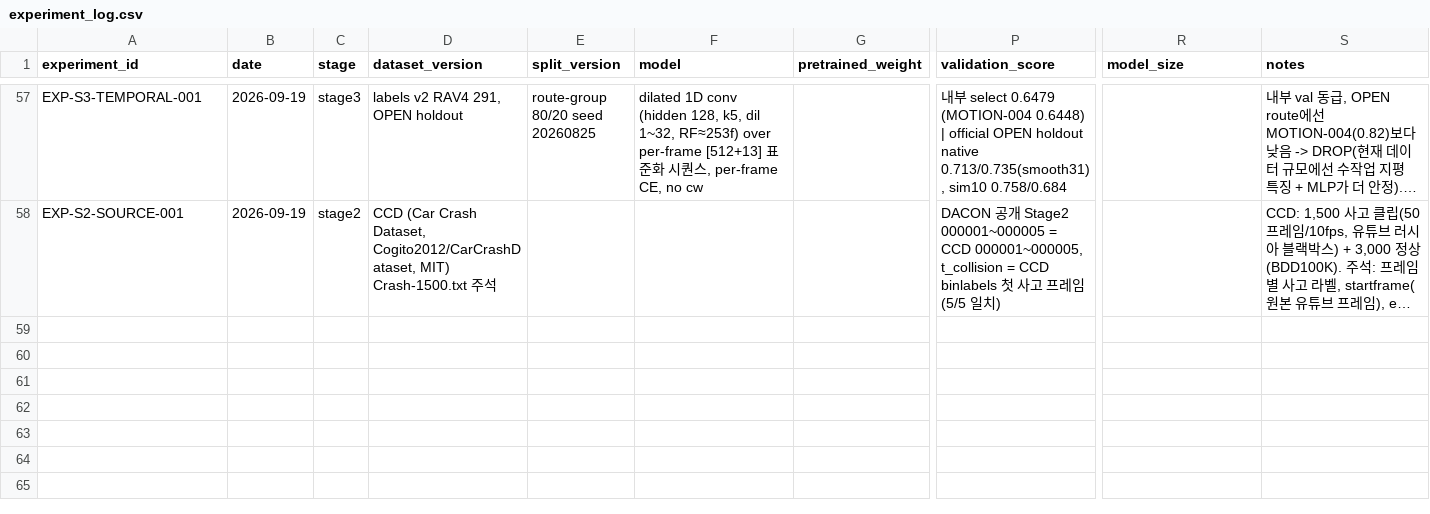
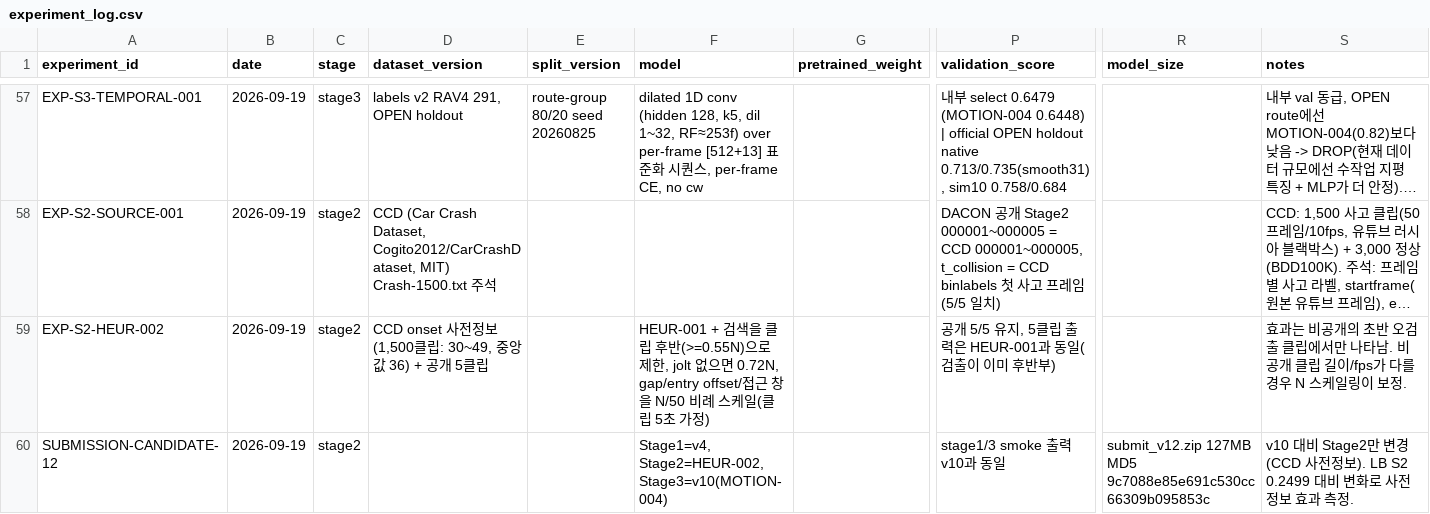
Before and after one commit to yoomstergotcha/blackbox-236753-experiments, a CSV file: experiments/experiment_log.csv, drawn as a sheet; only a part is shown, gaps mark what is left out; long unchanged cells end in …; rows hold the shown columns only; the diff names each change by its address in the sheet, - before the commit and + after, or states it on an @@ line.

```diff
--- a/experiments/experiment_log.csv
+++ b/experiments/experiment_log.csv
+row 59: EXP-S2-HEUR-002 | 2026-09-19 | stage2 | CCD onset 사전정보(1,500클립: 30~49, 중앙값 36) + 공개 5클립 |  | HEUR-001 + 검색을 클립 후반(>=0.55N)으로 제한, jolt 없으면 0.72N, gap/entry offset/접근 창을 N/50 비례 스케일(클립 5초 가정) |  | 공개 5/5 유지, 5클립 출력은 HEUR-001과 동일(검출이 이미 후반부) |  | 효과는 비공개의 초반 오검출 클립에서만 나타남. 비공개 클립 길이/fps가 다를 경우 N 스케일링이 보정.
+row 60: SUBMISSION-CANDIDATE-12 | 2026-09-19 | stage2 |  |  | Stage1=v4, Stage2=HEUR-002, Stage3=v10(MOTION-004) |  | stage1/3 smoke 출력 v10과 동일 | submit_v12.zip 127MB MD5 9c7088e85e691c530cc66309b095853c | v10 대비 Stage2만 변경(CCD 사전정보). LB S2 0.2499 대비 변화로 사전정보 효과 측정.
```
Also changed, not shown: 4 other files.
